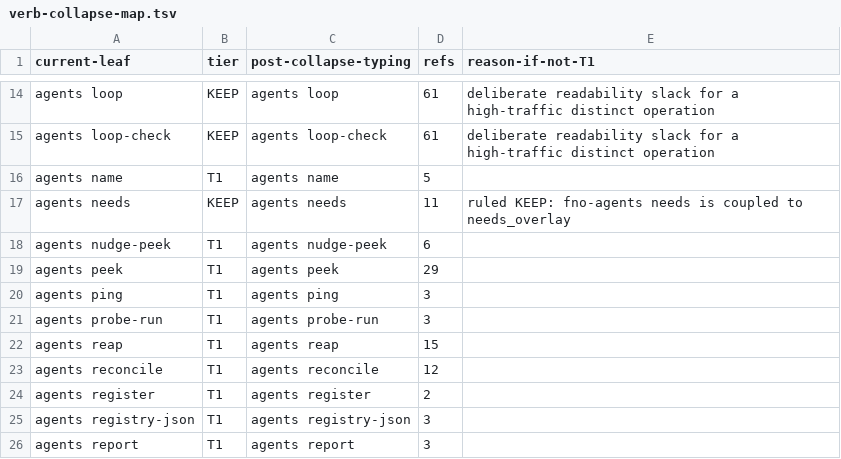
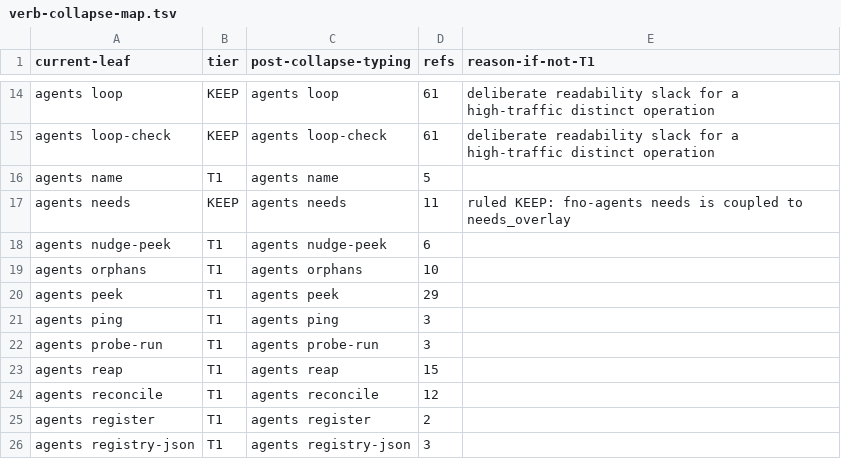
Before and after one commit to bllshttng/footnote, a TSV file: scripts/ci/verb-collapse-map.tsv, drawn as a sheet; only a part is shown, gaps mark what is left out; the shorter side is filled out with more unchanged rows.

Commit message:
chore(ci): admit `agents orphans` to the verb baseline
The verb-surface ratchet refuses a silently added verb, which is the point of
it. This one is deliberate: the sweep is what the PR exists to add, and
hooks/session-start.sh calls it by name.

The mypy error hid this. Both smoke jobs fail-fast, so the type error stopped
them before the ratchet ran, and fixing it only revealed the next gate.

```diff
--- a/scripts/ci/verb-collapse-map.tsv
+++ b/scripts/ci/verb-collapse-map.tsv
@@ -18,2 +18,3 @@ agents needs	KEEP	agents needs	11	ruled KEEP: fno-agents needs is coupled to nee
 agents nudge-peek	T1	agents nudge-peek	6
+agents orphans	T1	agents orphans	10
 agents peek	T1	agents peek	29
```
